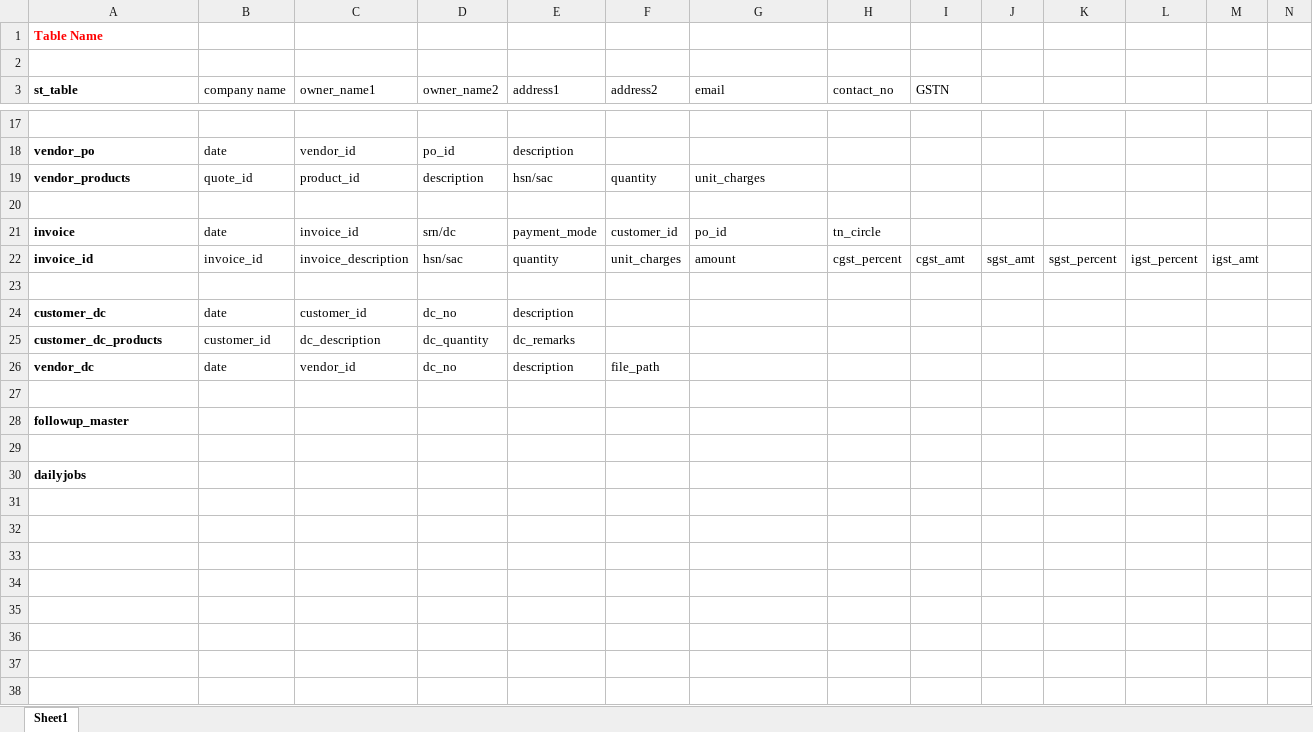
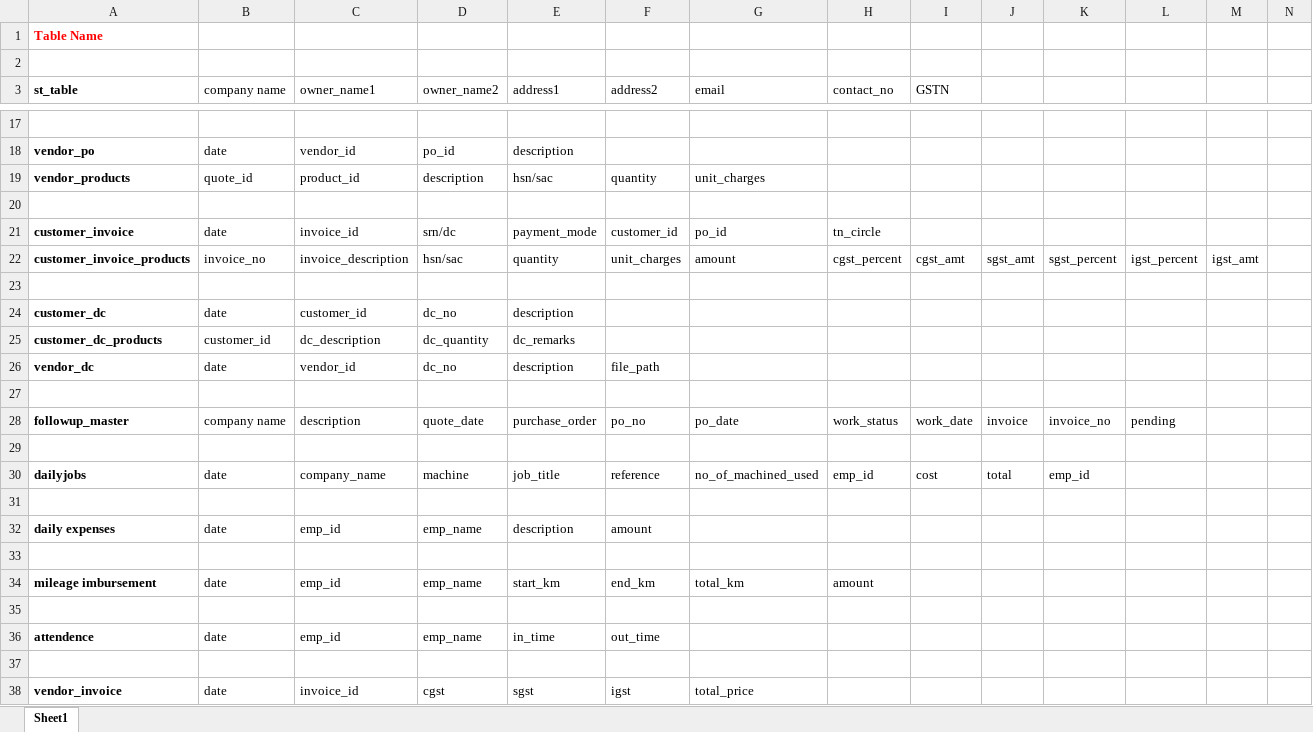
Before and after one commit to Kumarjio/starvish, an Excel workbook: schema/schema.xlsx, sheet Sheet1, drawn as a sheet; only a part is shown, gaps mark what is left out; values as stored, in another font and other column widths than the file's, no borders; removed rows and columns are numbered as before the commit, all else as after; rows hold the shown columns only; the diff names each change by its address in the sheet, - before the commit and + after, or states it on an @@ line.

Commit message:
schema updated!

```diff
--- a/schema/schema.xlsx (sheet Sheet1)
+++ b/schema/schema.xlsx (sheet Sheet1)
-A21 (st_table): invoice
+A21 (st_table): customer_invoice
-A22 (st_table): invoice_id
+A22 (st_table): customer_invoice_products
-B22 (company name): invoice_id
+B22 (company name): invoice_no
-row 28: followup_master
+row 28: followup_master | company name | description | quote_date | purchase_order | po_no | po_date | work_status | work_date | invoice | invoice_no | pending
+row 30: dailyjobs | date | company_name | machine | job_title | reference | no_of_machined_used | emp_id | cost | total | emp_id
-A31 (st_table): dailyjobs
+A31 (st_table): (empty)
+row 32: daily expenses | date | emp_id | emp_name | description | amount
+row 33: (empty)
+row 34: mileage imbursement | date | emp_id | emp_name | start_km | end_km | total_km | amount
+row 35: (empty)
+row 36: attendence | date | emp_id | emp_name | in_time | out_time
+row 37: (empty)
+row 38: vendor_invoice | date | invoice_id | cgst | sgst | igst | total_price
```
Also changed, not shown: 1 other file.
